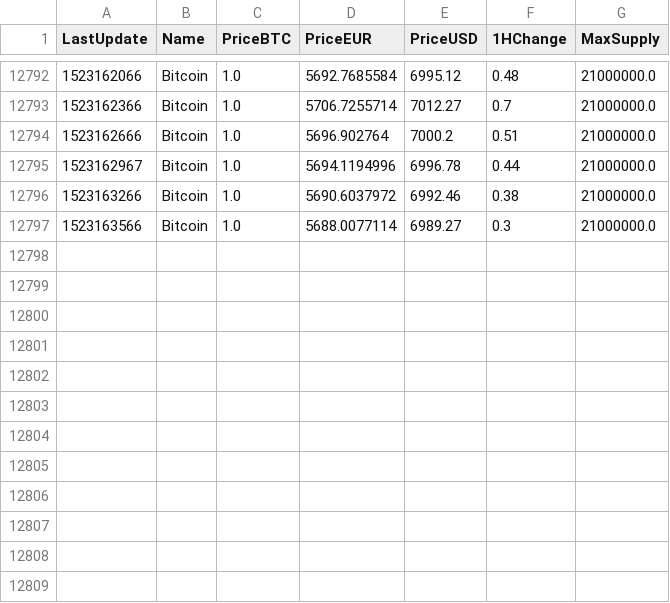
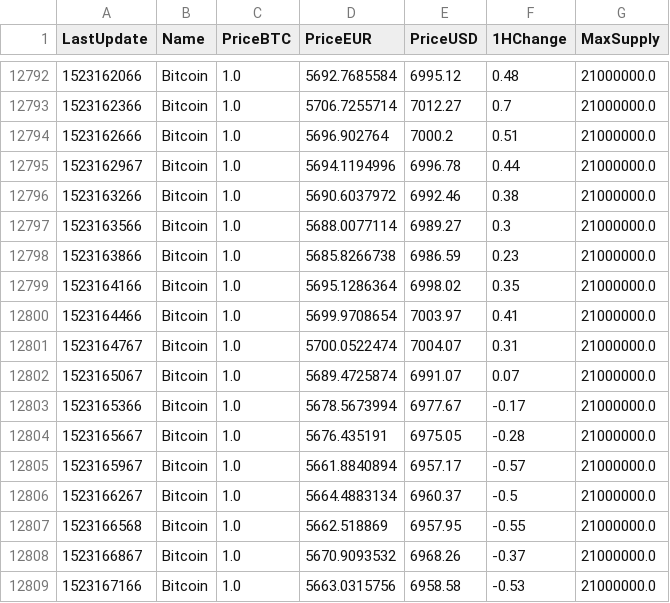
Before and after one commit to d3v1l401/dcr-stats, a CSV file: btc.csv, drawn as a sheet; only a part is shown, gaps mark what is left out; the diff names each change by its address in the sheet, - before the commit and + after, or states it on an @@ line.

```diff
--- a/btc.csv
+++ b/btc.csv
+row 12798: 1523163866 | Bitcoin | 1.0 | 5685.8266738 | 6986.59 | 0.23 | 21000000.0
+row 12799: 1523164166 | Bitcoin | 1.0 | 5695.1286364 | 6998.02 | 0.35 | 21000000.0
+row 12800: 1523164466 | Bitcoin | 1.0 | 5699.9708654 | 7003.97 | 0.41 | 21000000.0
+row 12801: 1523164767 | Bitcoin | 1.0 | 5700.0522474 | 7004.07 | 0.31 | 21000000.0
+row 12802: 1523165067 | Bitcoin | 1.0 | 5689.4725874 | 6991.07 | 0.07 | 21000000.0
+row 12803: 1523165366 | Bitcoin | 1.0 | 5678.5673994 | 6977.67 | -0.17 | 21000000.0
+row 12804: 1523165667 | Bitcoin | 1.0 | 5676.435191 | 6975.05 | -0.28 | 21000000.0
+row 12805: 1523165967 | Bitcoin | 1.0 | 5661.8840894 | 6957.17 | -0.57 | 21000000.0
+row 12806: 1523166267 | Bitcoin | 1.0 | 5664.4883134 | 6960.37 | -0.5 | 21000000.0
+row 12807: 1523166568 | Bitcoin | 1.0 | 5662.518869 | 6957.95 | -0.55 | 21000000.0
+row 12808: 1523166867 | Bitcoin | 1.0 | 5670.9093532 | 6968.26 | -0.37 | 21000000.0
+row 12809: 1523167166 | Bitcoin | 1.0 | 5663.0315756 | 6958.58 | -0.53 | 21000000.0
```
Also changed, not shown: 1 other file.
